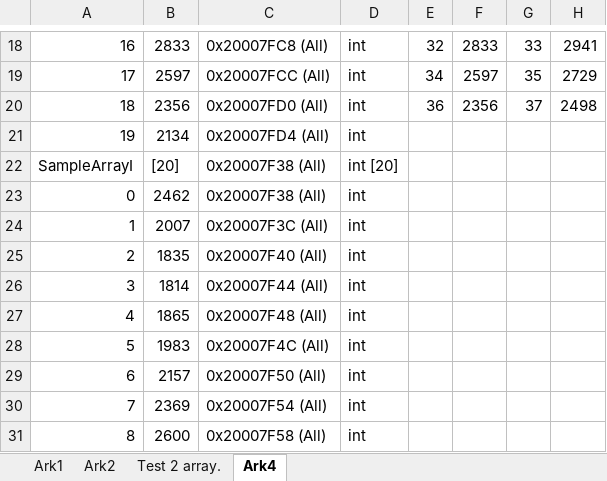
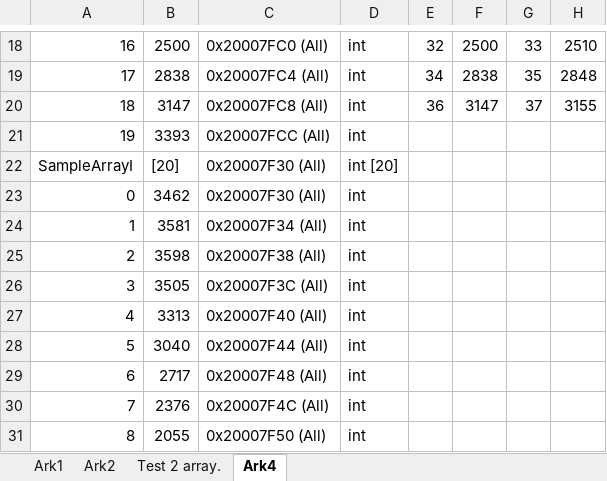
Before and after one commit to Jeppeh90/EE-projekt-4-gruppe-1, an Excel workbook: Maaleenhed/Spaendingsmaaler/Arrayudskrift.xlsx, sheet Ark4, drawn as a sheet; only a part is shown, gaps mark what is left out; values as stored, in another font and other column widths than the file's, no borders; charts and pictures not drawn; the diff covers the shown part only; the diff names each change by its address in the sheet, - before the commit and + after, or states it on an @@ line.

```diff
--- a/Maaleenhed/Spaendingsmaaler/Arrayudskrift.xlsx (sheet Ark4)
+++ b/Maaleenhed/Spaendingsmaaler/Arrayudskrift.xlsx (sheet Ark4)
-B18: 2833
+B18: 2500
-C18: 0x20007FC8 (All)
+C18: 0x20007FC0 (All)
-F18: 2833
+F18: 2500
-H18: 2941
+H18: 2510
-B19: 2597
+B19: 2838
-C19: 0x20007FCC (All)
+C19: 0x20007FC4 (All)
-F19: 2597
+F19: 2838
-H19: 2729
+H19: 2848
-B20: 2356
+B20: 3147
-C20: 0x20007FD0 (All)
+C20: 0x20007FC8 (All)
-F20: 2356
+F20: 3147
-H20: 2498
+H20: 3155
-B21: 2134
+B21: 3393
-C21: 0x20007FD4 (All)
+C21: 0x20007FCC (All)
-C22:C23: 0x20007F38 (All)
+C22:C23: 0x20007F30 (All)
-B23: 2462
+B23: 3462
-B24: 2007
+B24: 3581
-C24: 0x20007F3C (All)
+C24: 0x20007F34 (All)
-B25: 1835
+B25: 3598
-C25: 0x20007F40 (All)
+C25: 0x20007F38 (All)
-B26: 1814
+B26: 3505
-C26: 0x20007F44 (All)
+C26: 0x20007F3C (All)
-B27: 1865
+B27: 3313
-C27: 0x20007F48 (All)
+C27: 0x20007F40 (All)
-B28: 1983
+B28: 3040
-C28: 0x20007F4C (All)
+C28: 0x20007F44 (All)
-B29: 2157
+B29: 2717
-C29: 0x20007F50 (All)
+C29: 0x20007F48 (All)
-B30: 2369
+B30: 2376
-C30: 0x20007F54 (All)
+C30: 0x20007F4C (All)
-B31: 2600
+B31: 2055
-C31: 0x20007F58 (All)
+C31: 0x20007F50 (All)
```
Also changed, not shown: 88 edited cells elsewhere in this sheet, charts or pictures, 35 other files.
